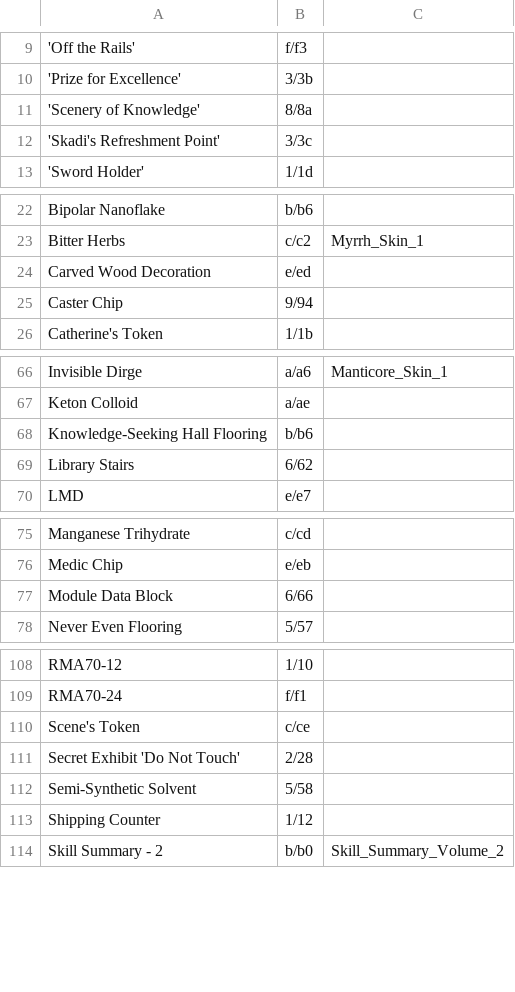
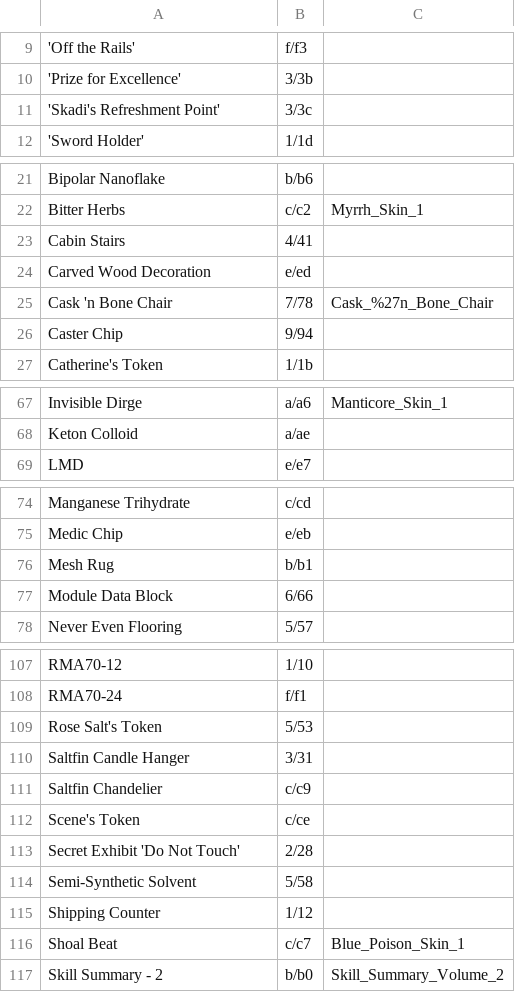
Before and after one commit to i2van/ArknightsLINQPad, a TSV file: data/Images.tsv, drawn as a sheet; only a part is shown, gaps mark what is left out; removed rows and columns are numbered as before the commit, all else as after; the diff covers the shown part only; the diff names each change by its address in the sheet, - before the commit and + after, or states it on an @@ line.

```diff
--- a/data/Images.tsv
+++ b/data/Images.tsv
-row 11: 'Scenery of Knowledge' | 8/8a
+row 23: Cabin Stairs | 4/41
+row 25: Cask 'n Bone Chair | 7/78 | Cask_%27n_Bone_Chair
-row 68: Knowledge-Seeking Hall Flooring | b/b6
-row 69: Library Stairs | 6/62
+row 76: Mesh Rug | b/b1
+row 109: Rose Salt's Token | 5/53
+row 110: Saltfin Candle Hanger | 3/31
+row 111: Saltfin Chandelier | c/c9
+row 116: Shoal Beat | c/c7 | Blue_Poison_Skin_1
```
Also changed, not shown: 2 added rows and 1 removed row elsewhere in this file, data/ImageUriMap.tsv, 2 other files.
